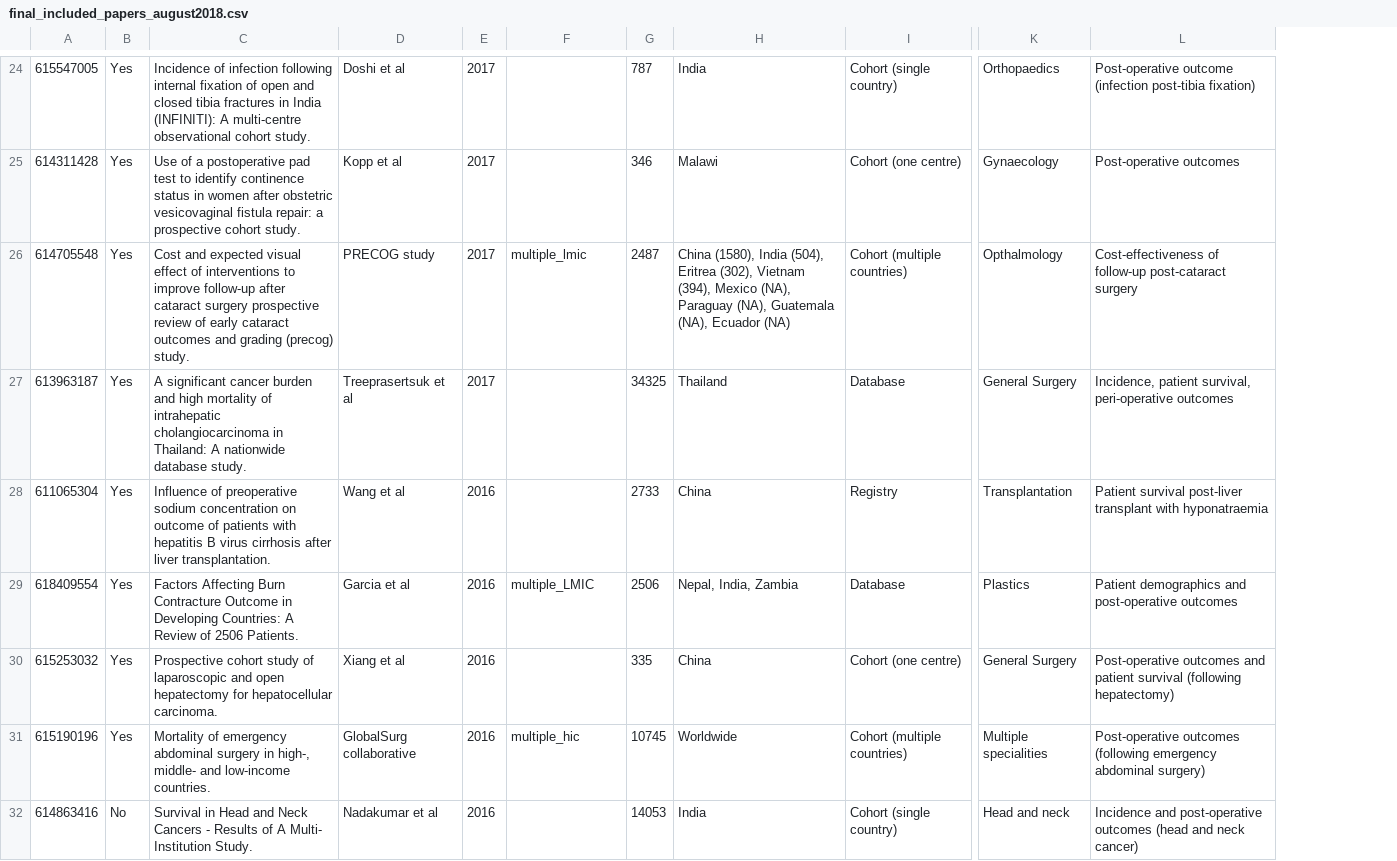
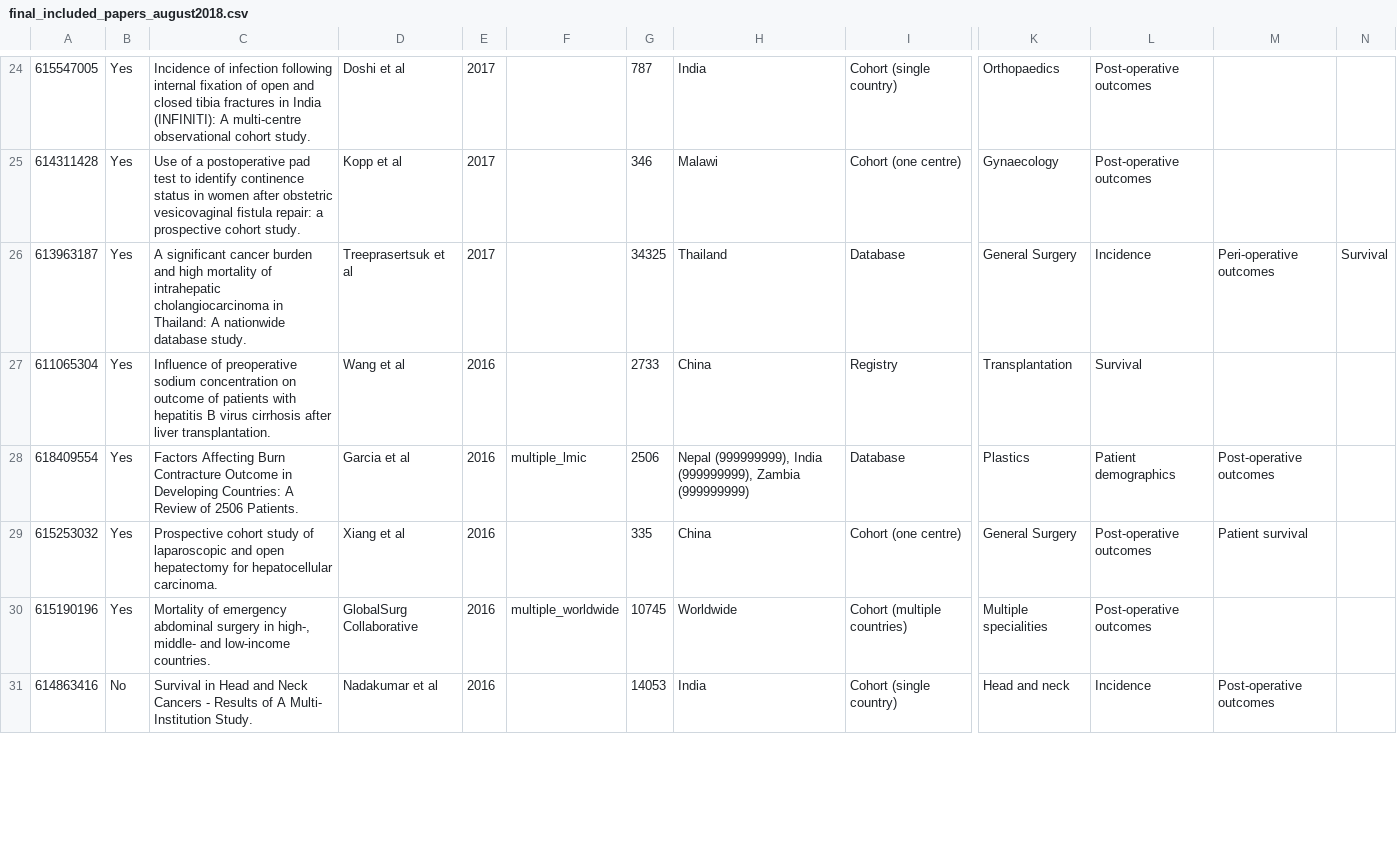
Before and after one commit to SurgicalInformatics/big_data_review, a CSV file: final_included_papers_august2018.csv, drawn as a sheet; only a part is shown, gaps mark what is left out; removed rows and columns are numbered as before the commit, all else as after; rows hold the shown columns only; the diff covers the shown part only; the diff names each change by its address in the sheet, - before the commit and + after, or states it on an @@ line.

```diff
--- a/final_included_papers_august2018.csv
+++ b/final_included_papers_august2018.csv
-column L, rows 24-25: Post-operative outcome (infection post-tibia fixation) | Post-operative outcomes; rows 27-32: Incidence, patient survival, peri-operative outcomes | Patient survival post-liver transplant with hyponatraemia | Patient demographics and post-operative outcomes | Post-operative outcomes and patient survival (following hepatectomy) | Post-operative outcomes (following emergency abdominal surgery) | Incidence and post-operative outcomes (head and neck cancer)
+column L, rows 24-31: Post-operative outcomes | Post-operative outcomes | Incidence | Survival | Patient demographics | Post-operative outcomes | Post-operative outcomes | Incidence
+column M, rows 26-31: Peri-operative outcomes |  | Post-operative outcomes | Patient survival |  | Post-operative outcomes
+column N, row 26: Survival
-row 26: 614705548 | Yes | Cost and expected visual effect of interventions to improve follow-up after cataract surgery prospective review of early cataract outcomes and grading (precog) study. | PRECOG study | 2017 | multiple_lmic | 2487 | China (1580), India (504), Eritrea (302), Vietnam (394), Mexico (NA), Paraguay (NA), Guatemala (NA), Ecuador (NA) | Cohort (multiple countries) | Opthalmology | Cost-effectiveness of follow-up post-cataract surgery
-F28: multiple_LMIC
+F28: multiple_lmic
-H28: Nepal, India, Zambia
+H28: Nepal (999999999), India (999999999), Zambia (999999999)
-D30: GlobalSurg collaborative
+D30: GlobalSurg Collaborative
-F30: multiple_hic
+F30: multiple_worldwide
```
Also changed, not shown: 1 added row, 2 removed rows and 13 edited cells elsewhere in this file, 18 other files.
